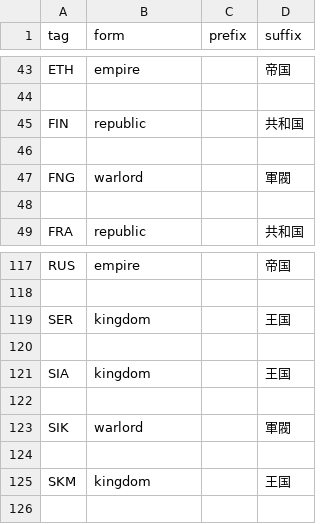
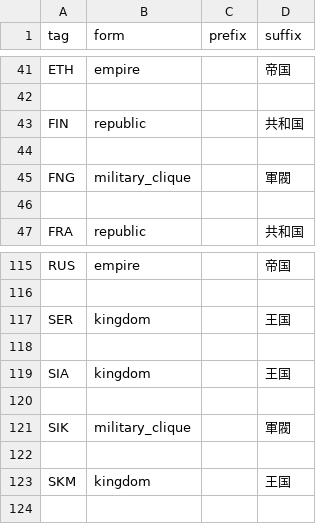
Before and after one commit to BoD-development-team/BoD_add_country_tags, a CSV file: bod/cosmetic.csv, drawn as a sheet; only a part is shown, gaps mark what is left out; the diff covers the shown part only.

```diff
--- a/bod/cosmetic.csv
+++ b/bod/cosmetic.csv
@@ -46,3 +44,3 @@ FIN,republic,,共和国
 
-FNG,warlord,,軍閥
+FNG,military_clique,,軍閥
 
@@ -122,3 +120,3 @@ SIA,kingdom,,王国
 
-SIK,warlord,,軍閥
+SIK,military_clique,,軍閥
 
```
Also changed, not shown: 28 added rows, 6 removed rows and 5 edited cells elsewhere in this file, bod/countries.csv, 5 other files.
